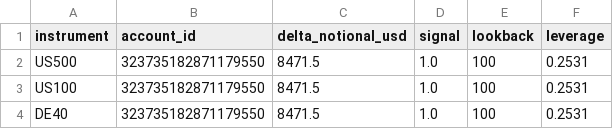
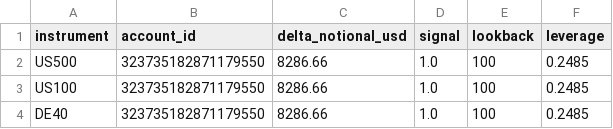
Before and after one commit to Sabofxx/sabo-quant-prod, a CSV file: sabo_lit/sandbox/live/index/prop_delta_orders_latest.csv, drawn as a sheet.

Commit message:
Strategy index run 2026-07-07

```diff
--- a/sabo_lit/sandbox/live/index/prop_delta_orders_latest.csv
+++ b/sabo_lit/sandbox/live/index/prop_delta_orders_latest.csv
@@ -1,4 +1,4 @@
 instrument,account_id,delta_notional_usd,signal,lookback,leverage
-US500,323735182871179550,8471.5,1.0,100,0.2531
-US100,323735182871179550,8471.5,1.0,100,0.2531
-DE40,323735182871179550,8471.5,1.0,100,0.2531
+US500,323735182871179550,8286.66,1.0,100,0.2485
+US100,323735182871179550,8286.66,1.0,100,0.2485
+DE40,323735182871179550,8286.66,1.0,100,0.2485
```
Also changed, not shown: 6 other files.
